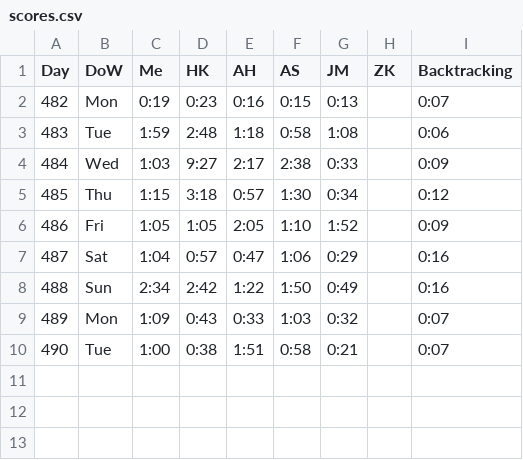
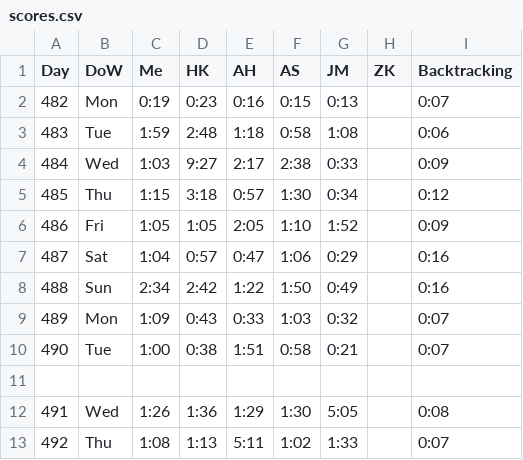
Before and after one commit to AadamHaq/Star-Battle-Solver, a CSV file: Queens/scores.csv, drawn as a sheet.

```diff
--- a/Queens/scores.csv
+++ b/Queens/scores.csv
@@ -10 +10,4 @@ Day,DoW,Me,HK,AH,AS,JM,ZK,Backtracking
 490,Tue,1:00,0:38,1:51,0:58,0:21,,0:07
+
+491,Wed,1:26,1:36,1:29,1:30,5:05,,0:08
+492,Thu,1:08,1:13,5:11,1:02,1:33,,0:07
```
Also changed, not shown: 5 other files.
